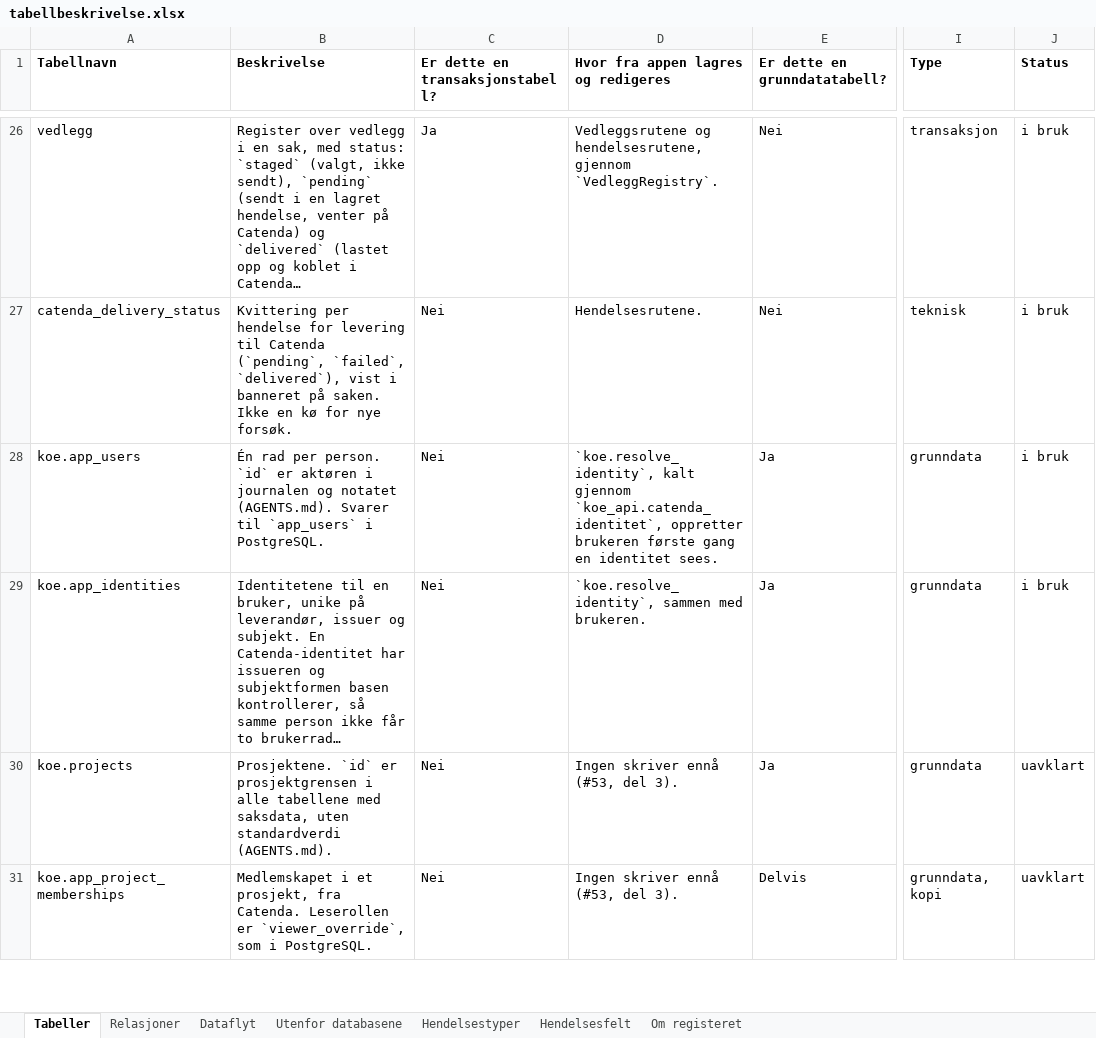
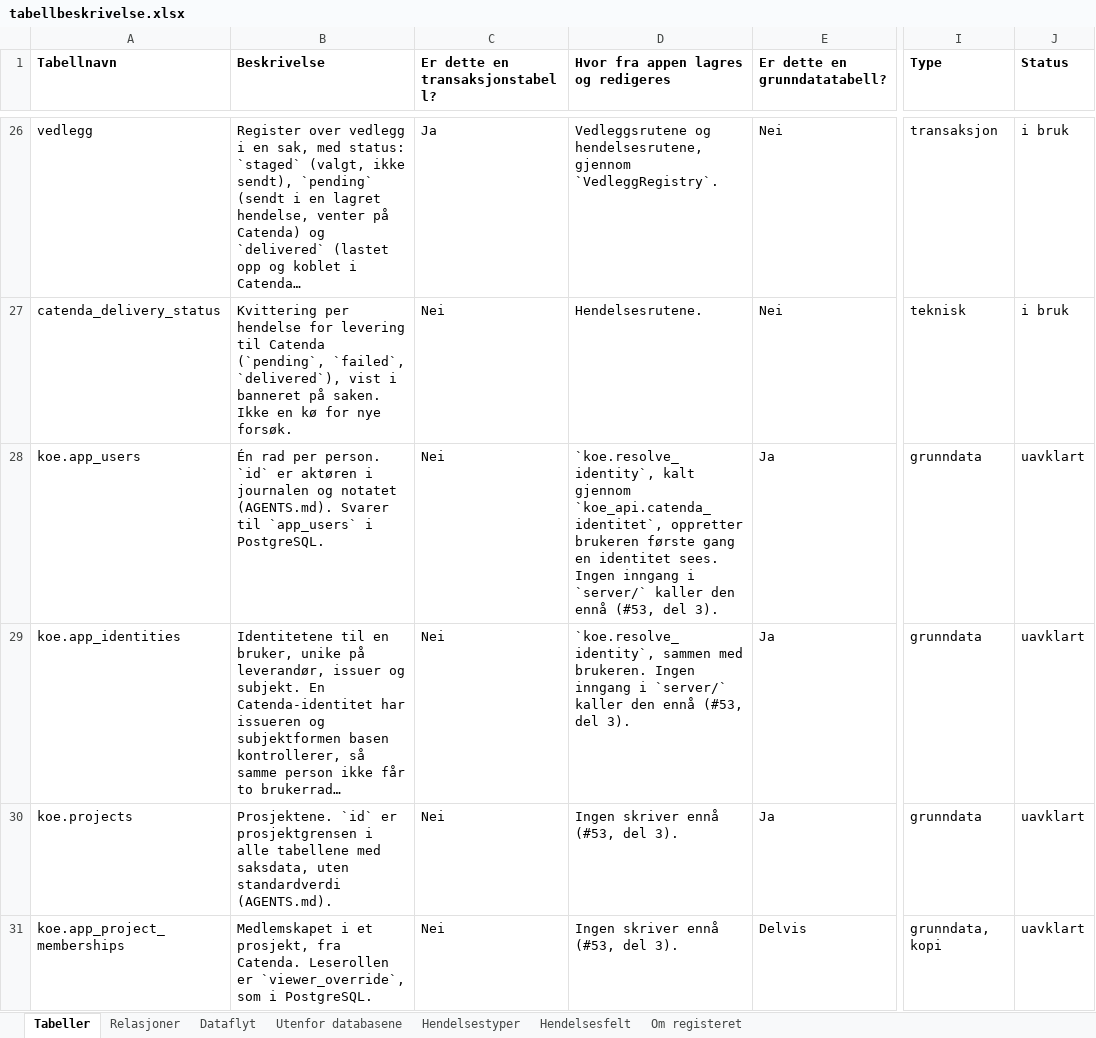
Before and after one commit to khjohns/endringsmeldinger, an Excel workbook: docs/datamodell/tabellbeskrivelse.xlsx, sheet Tabeller, drawn as a sheet; only a part is shown, gaps mark what is left out; long unchanged cells end in …; values as stored, in another font and other column widths than the file's, no borders; the diff names each change by its address in the sheet, - before the commit and + after, or states it on an @@ line.

```diff
--- a/docs/datamodell/tabellbeskrivelse.xlsx (sheet Tabeller)
+++ b/docs/datamodell/tabellbeskrivelse.xlsx (sheet Tabeller)
-D28: …identitet sees.
+D28: …identitet sees. Ingen inngang i `server/` kaller den ennå (#53, del 3).
-J28:J29 (Status): i bruk
+J28:J29 (Status): uavklart
-D29: …med brukeren.
+D29: …med brukeren. Ingen inngang i `server/` kaller den ennå (#53, del 3).
```
Also changed, not shown: 2 other files.
